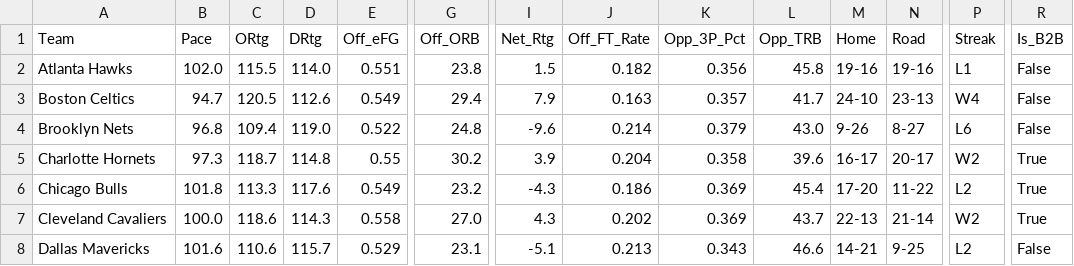
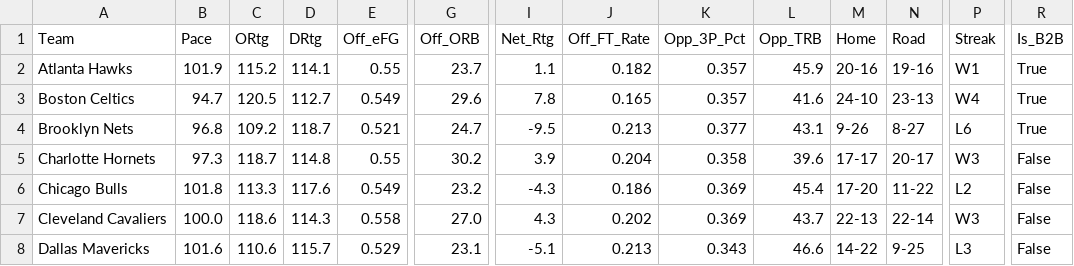
Before and after one commit to beratkahraman/NBA_Monte_Carlo, a CSV file: data/raw/nba_master_data_2026.csv, drawn as a sheet; only a part is shown, gaps mark what is left out; the diff covers the shown part only; the diff names each change by its address in the sheet, - before the commit and + after, or states it on an @@ line.

```diff
--- a/data/raw/nba_master_data_2026.csv
+++ b/data/raw/nba_master_data_2026.csv
-B2 (Pace): 102.0
+B2 (Pace): 101.9
-C2 (ORtg): 115.5
+C2 (ORtg): 115.2
-D2 (DRtg): 114.0
+D2 (DRtg): 114.1
-E2 (Off_eFG): 0.551
+E2 (Off_eFG): 0.55
-G2 (Off_ORB): 23.8
+G2 (Off_ORB): 23.7
-I2 (Net_Rtg): 1.5
+I2 (Net_Rtg): 1.1
-K2 (Opp_3P_Pct): 0.356
+K2 (Opp_3P_Pct): 0.357
-L2 (Opp_TRB): 45.8
+L2 (Opp_TRB): 45.9
-M2 (Home): 19-16
+M2 (Home): 20-16
-P2 (Streak): L1
+P2 (Streak): W1
-R2:R4 (Is_B2B): False
+R2:R4 (Is_B2B): True
-D3 (DRtg): 112.6
+D3 (DRtg): 112.7
-G3 (Off_ORB): 29.4
+G3 (Off_ORB): 29.6
-I3 (Net_Rtg): 7.9
+I3 (Net_Rtg): 7.8
-J3 (Off_FT_Rate): 0.163
+J3 (Off_FT_Rate): 0.165
-L3 (Opp_TRB): 41.7
+L3 (Opp_TRB): 41.6
-C4 (ORtg): 109.4
+C4 (ORtg): 109.2
-D4 (DRtg): 119.0
+D4 (DRtg): 118.7
-E4 (Off_eFG): 0.522
+E4 (Off_eFG): 0.521
-G4 (Off_ORB): 24.8
+G4 (Off_ORB): 24.7
-I4 (Net_Rtg): -9.6
+I4 (Net_Rtg): -9.5
-J4 (Off_FT_Rate): 0.214
+J4 (Off_FT_Rate): 0.213
-K4 (Opp_3P_Pct): 0.379
+K4 (Opp_3P_Pct): 0.377
-L4 (Opp_TRB): 43.0
+L4 (Opp_TRB): 43.1
-M5 (Home): 16-17
+M5 (Home): 17-17
-P5 (Streak): W2
+P5 (Streak): W3
-R5:R7 (Is_B2B): True
+R5:R7 (Is_B2B): False
-N7 (Road): 21-14
+N7 (Road): 22-14
-P7 (Streak): W2
+P7 (Streak): W3
-M8 (Home): 14-21
+M8 (Home): 14-22
-P8 (Streak): L2
+P8 (Streak): L3
```
Also changed, not shown: 111 edited cells elsewhere in this file.
